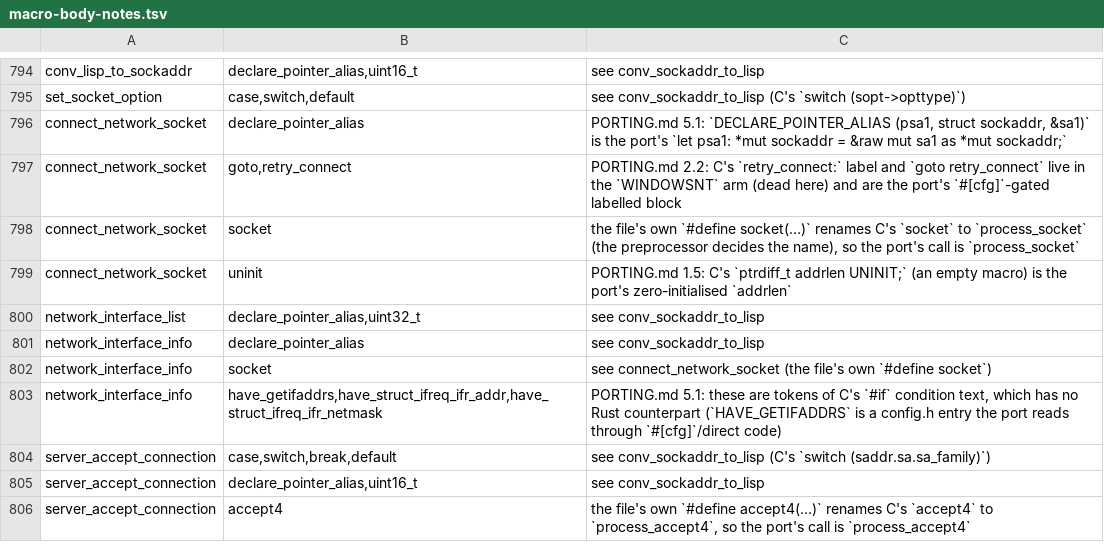
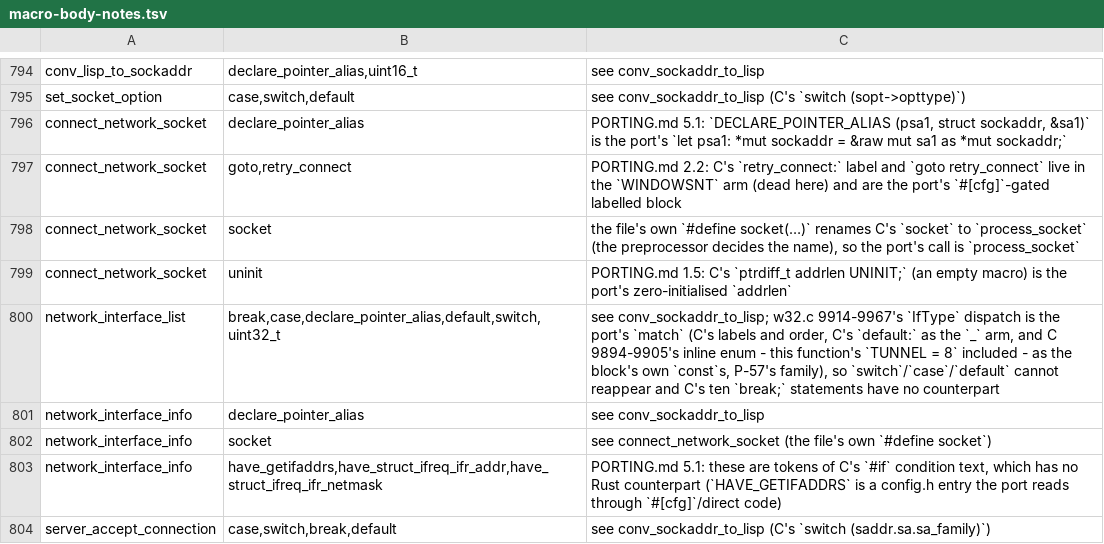
Before and after one commit to liuchong/femacs, a TSV file: docs/ports/macro-body-notes.tsv, drawn as a sheet; only a part is shown, gaps mark what is left out; the shorter side is filled out with more unchanged rows.

Commit message:
port(w32): slice 45 - network_interface_list (C 9856-10093)

```diff
--- a/docs/ports/macro-body-notes.tsv
+++ b/docs/ports/macro-body-notes.tsv
@@ -799,3 +799,3 @@ connect_network_socket	socket	the file's own `#define socket(…)` renames C's `
 connect_network_socket	uninit	PORTING.md 1.5: C's `ptrdiff_t addrlen UNINIT;` (an empty macro) is the port's zero-initialised `addrlen`
-network_interface_list	declare_pointer_alias,uint32_t	see conv_sockaddr_to_lisp
+network_interface_list	break,case,declare_pointer_alias,default,switch,uint32_t	see conv_sockaddr_to_lisp; w32.c 9914-9967's `IfType` dispatch is the port's `match` (C's labels and order, C's `default:` as the `_` arm, and C 9894-9905's inline enum - this function's `TUNNEL = 8` included - as the block's own `const`s, P-57's family), so `switch`/`case`/`default` cannot reappear and C's ten `break;` statements have no counterpart
 network_interface_info	declare_pointer_alias	see conv_sockaddr_to_lisp
```
Also changed, not shown: 3 other files.
